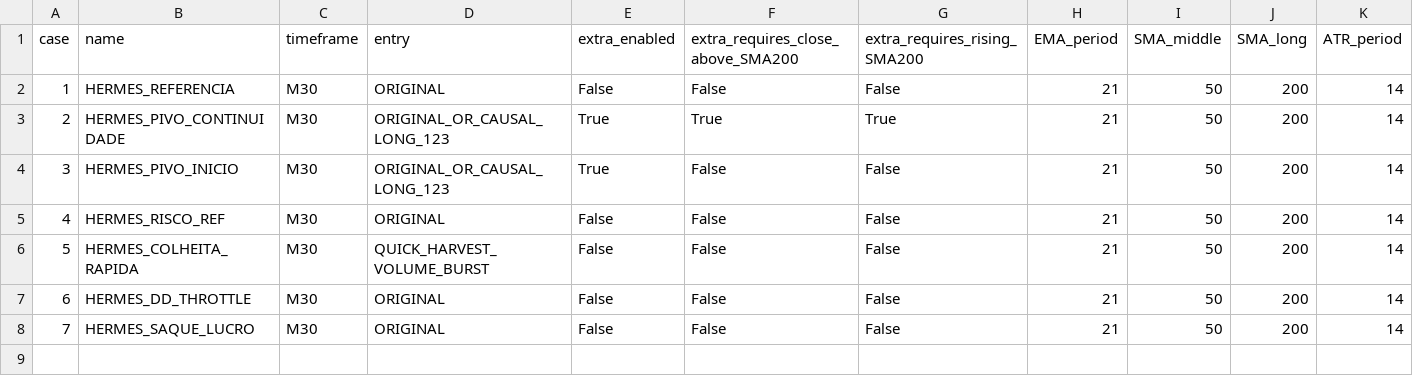
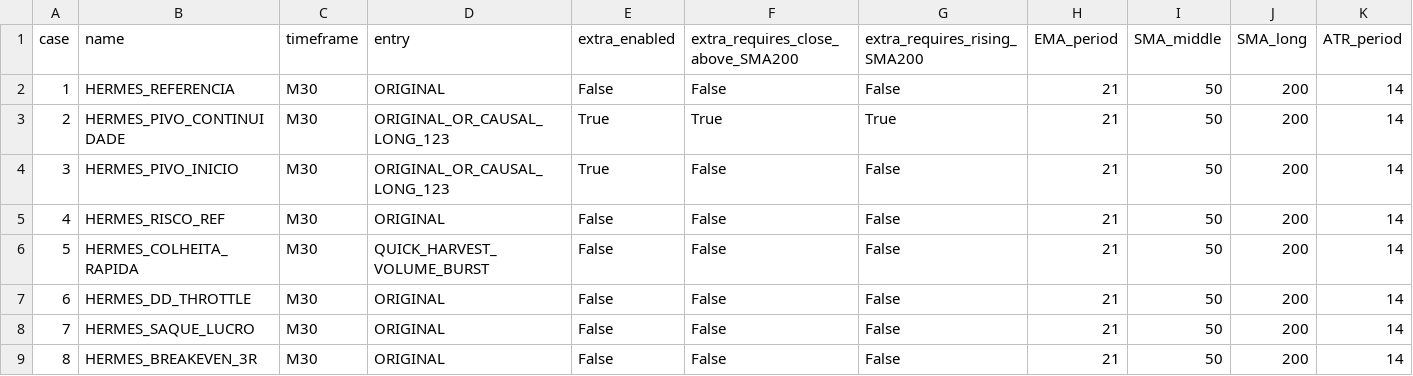
Before and after one commit to brmilanib/robohermes, a CSV file: hermes_r210/CASOS.csv, drawn as a sheet; only a part is shown; rows hold the shown columns only; the diff names each change by its address in the sheet, - before the commit and + after, or states it on an @@ line.

```diff
--- a/hermes_r210/CASOS.csv
+++ b/hermes_r210/CASOS.csv
+row 9: 8 | HERMES_BREAKEVEN_3R | M30 | ORIGINAL | False | False | False | 21 | 50 | 200 | 14
```
Also changed, not shown: 22 other files.
